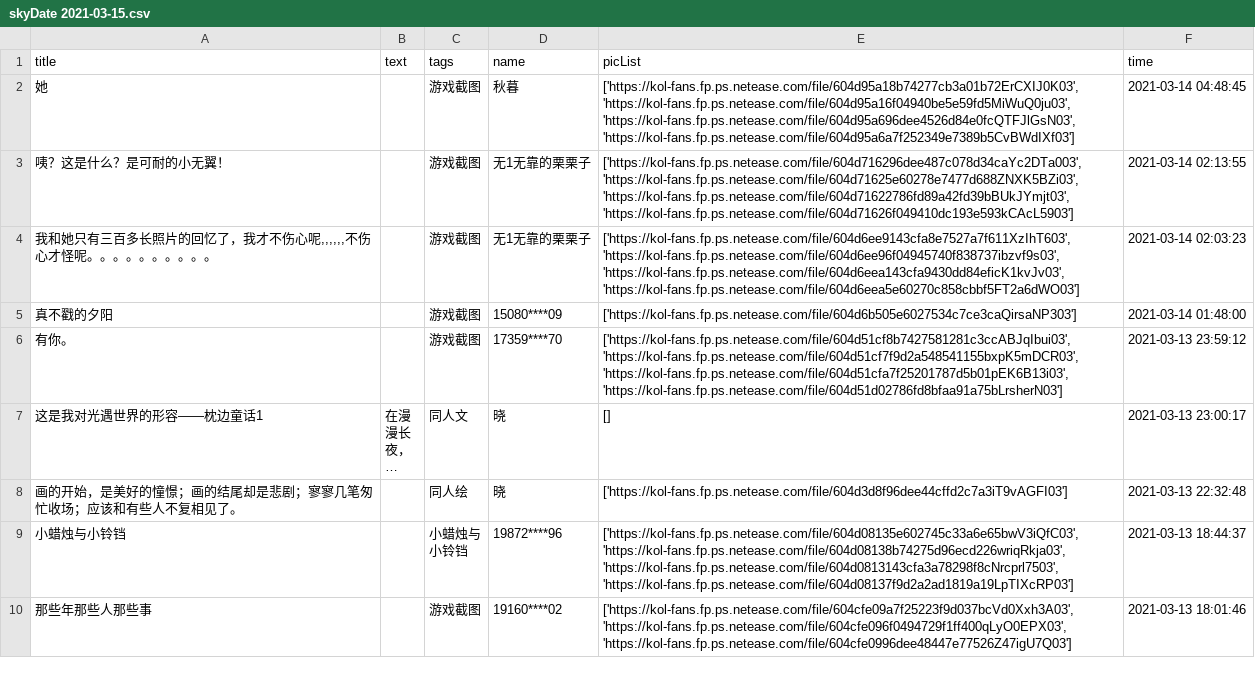
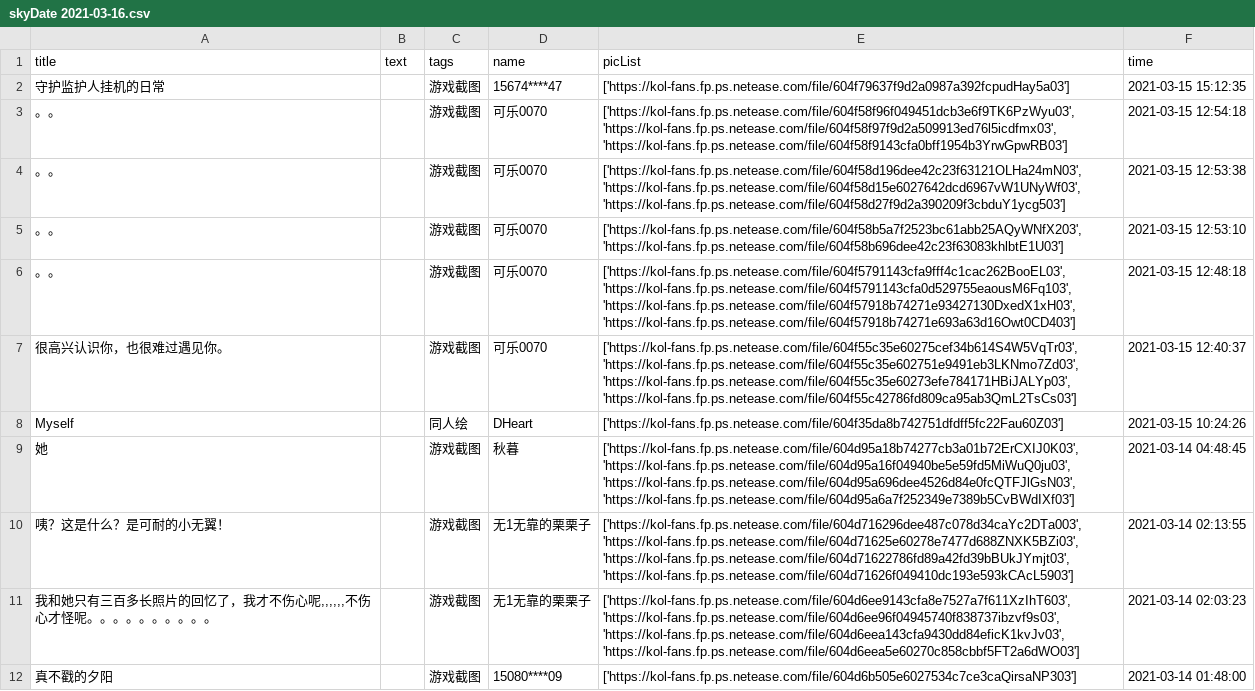
Before and after one commit to WhaleFell/skyData, a CSV file: skyDate 2021-03-16.csv (was skyDate 2021-03-15.csv), drawn as a sheet; only a part is shown; the shorter side is filled out with more unchanged rows; long unchanged cells end in …; the diff names each change by its address in the sheet, - before the commit and + after, or states it on an @@ line.

```diff
--- a/skyDate 2021-03-15.csv
+++ b/skyDate 2021-03-16.csv
+row 2: 守护监护人挂机的日常 |  | 游戏截图 | 15674****47 | ['https://kol-fans.fp.ps.netease.com/file/604f79637f9d2a0987a392fcpudHay5a03'] | 2021-03-15 15:12:35
+row 3: 。。 |  | 游戏截图 | 可乐0070 | ['https://kol-fans.fp.ps.netease.com/file/604f58f96f049451dcb3e6f9TK6PzWyu03', 'https://kol-fans.fp.ps.netease.com/file/604f58f97f9d2a509913ed76l5icdfmx03', 'https://kol-fans.fp.ps.netease.com/file/604f58f9143cfa0bff1954b3YrwGpwRB03'] | 2021-03-15 12:54:18
+row 4: 。。 |  | 游戏截图 | 可乐0070 | ['https://kol-fans.fp.ps.netease.com/file/604f58d196dee42c23f63121OLHa24mN03', 'https://kol-fans.fp.ps.netease.com/file/604f58d15e6027642dcd6967vW1UNyWf03', 'https://kol-fans.fp.ps.netease.com/file/604f58d27f9d2a390209f3cbduY1ycg503'] | 2021-03-15 12:53:38
+row 5: 。。 |  | 游戏截图 | 可乐0070 | ['https://kol-fans.fp.ps.netease.com/file/604f58b5a7f2523bc61abb25AQyWNfX203', 'https://kol-fans.fp.ps.netease.com/file/604f58b696dee42c23f63083khlbtE1U03'] | 2021-03-15 12:53:10
+row 6: 。。 |  | 游戏截图 | 可乐0070 | ['https://kol-fans.fp.ps.netease.com/file/604f5791143cfa9fff4c1cac262BooEL03', 'https://kol-fans.fp.ps.netease.com/file/604f5791143cfa0d529755eaousM6Fq103', 'https://kol-fans.fp.ps.netease.com/file/604f57918b74271e93427130DxedX1xH03', 'https://kol-fans.fp.ps.netease.com/file/604f57918b74271e693a63d16Owt0CD403'] | 2021-03-15 12:48:18
+row 7: 很高兴认识你，也很难过遇见你。 |  | 游戏截图 | 可乐0070 | ['https://kol-fans.fp.ps.netease.com/file/604f55c35e60275cef34b614S4W5VqTr03', 'https://kol-fans.fp.ps.netease.com/file/604f55c35e602751e9491eb3LKNmo7Zd03', 'https://kol-fans.fp.ps.netease.com/file/604f55c35e60273efe784171HBiJALYp03', 'https://kol-fans.fp.ps.netease.com/file/604f55c42786fd809ca95ab3QmL2TsCs03'] | 2021-03-15 12:40:37
+row 8: Myself |  | 同人绘 | DHeart | ['https://kol-fans.fp.ps.netease.com/file/604f35da8b742751dfdff5fc22Fau60Z03'] | 2021-03-15 10:24:26
```
Also changed, not shown: 1 other file.
